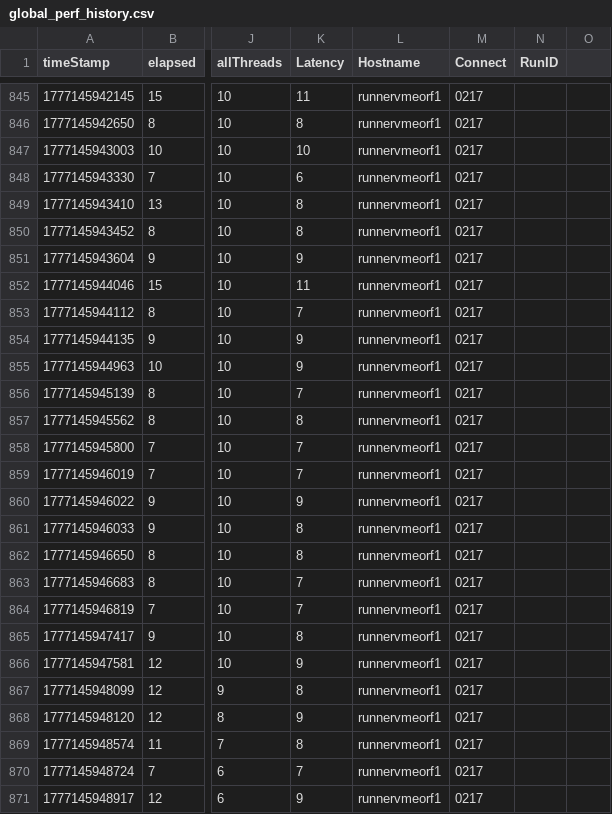
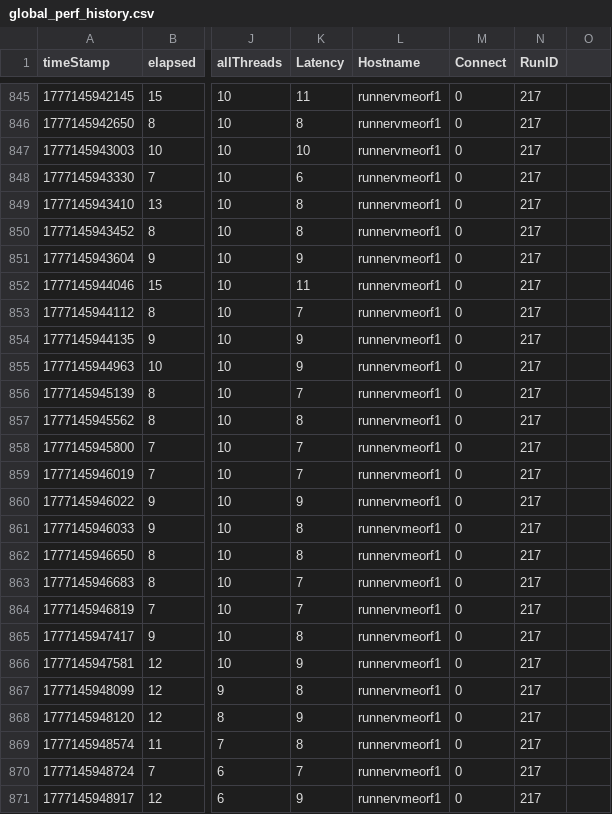
Before and after one commit to GuermeziAmine/KarateProject, a CSV file: history/global_perf_history.csv, drawn as a sheet; only a part is shown, gaps mark what is left out; the diff covers the shown part only; the diff names each change by its address in the sheet, - before the commit and + after, or states it on an @@ line.

```diff
--- a/history/global_perf_history.csv
+++ b/history/global_perf_history.csv
-M845:M871 (Connect): 0217
+M845:M871 (Connect): 0
-N845:N871 (RunID): (empty)
+N845:N871 (RunID): 217
```
Also changed, not shown: 96 edited cells elsewhere in this file, 1 other file.
